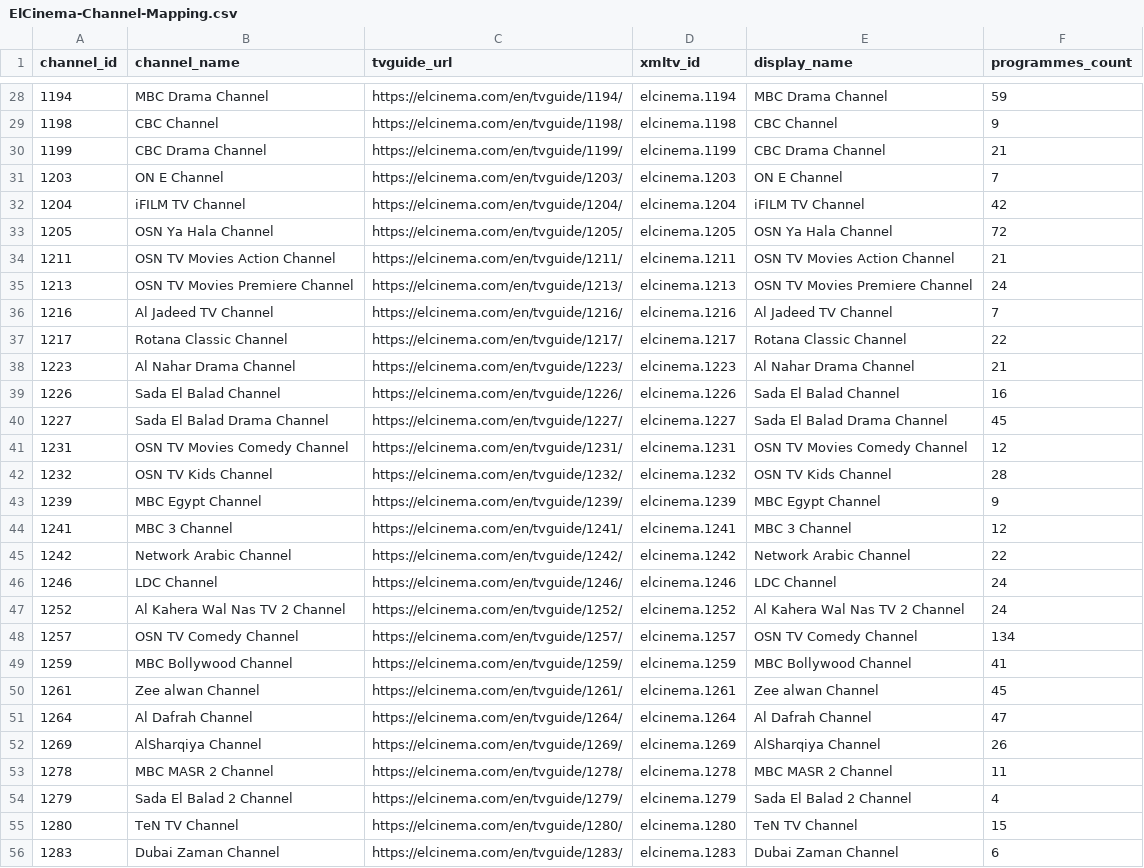
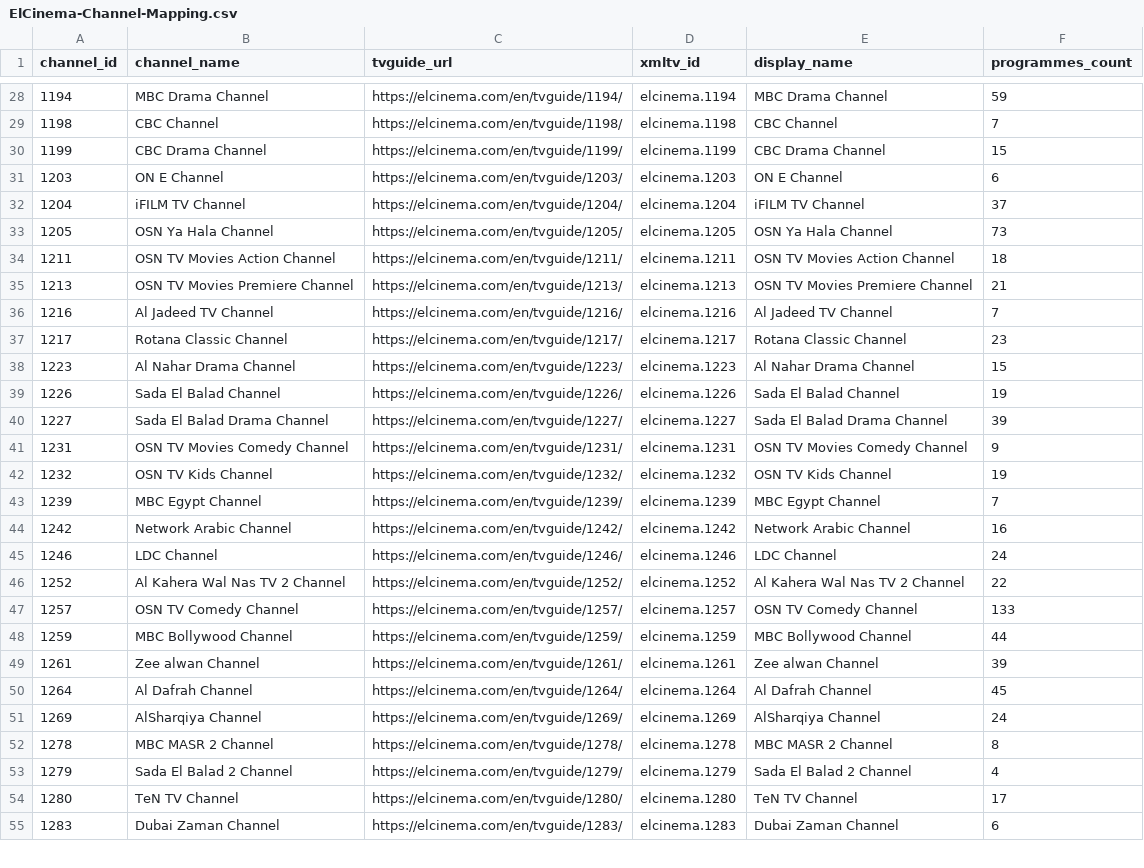
Before and after one commit to DzGreenServices/DZGreen-EPG, a CSV file: docs/ElCinema-Channel-Mapping.csv, drawn as a sheet; only a part is shown, gaps mark what is left out; the diff covers the shown part only.

```diff
--- a/docs/ElCinema-Channel-Mapping.csv
+++ b/docs/ElCinema-Channel-Mapping.csv
@@ -28,29 +28,28 @@
 1194,MBC Drama Channel,https://elcinema.com/en/tvguide/1194/,elcinema.1194,MBC Drama Channel,59
-1198,CBC Channel,https://elcinema.com/en/tvguide/1198/,elcinema.1198,CBC Channel,9
-1199,CBC Drama Channel,https://elcinema.com/en/tvguide/1199/,elcinema.1199,CBC Drama Channel,21
-1203,ON E Channel,https://elcinema.com/en/tvguide/1203/,elcinema.1203,ON E Channel,7
-1204,iFILM TV Channel,https://elcinema.com/en/tvguide/1204/,elcinema.1204,iFILM TV Channel,42
-1205,OSN Ya Hala Channel,https://elcinema.com/en/tvguide/1205/,elcinema.1205,OSN Ya Hala Channel,72
-1211,OSN TV Movies Action Channel,https://elcinema.com/en/tvguide/1211/,elcinema.1211,OSN TV Movies Action Channel,21
-1213,OSN TV Movies Premiere Channel,https://elcinema.com/en/tvguide/1213/,elcinema.1213,OSN TV Movies Premiere Channel,24
+1198,CBC Channel,https://elcinema.com/en/tvguide/1198/,elcinema.1198,CBC Channel,7
+1199,CBC Drama Channel,https://elcinema.com/en/tvguide/1199/,elcinema.1199,CBC Drama Channel,15
+1203,ON E Channel,https://elcinema.com/en/tvguide/1203/,elcinema.1203,ON E Channel,6
+1204,iFILM TV Channel,https://elcinema.com/en/tvguide/1204/,elcinema.1204,iFILM TV Channel,37
+1205,OSN Ya Hala Channel,https://elcinema.com/en/tvguide/1205/,elcinema.1205,OSN Ya Hala Channel,73
+1211,OSN TV Movies Action Channel,https://elcinema.com/en/tvguide/1211/,elcinema.1211,OSN TV Movies Action Channel,18
+1213,OSN TV Movies Premiere Channel,https://elcinema.com/en/tvguide/1213/,elcinema.1213,OSN TV Movies Premiere Channel,21
 1216,Al Jadeed TV Channel,https://elcinema.com/en/tvguide/1216/,elcinema.1216,Al Jadeed TV Channel,7
-1217,Rotana Classic Channel,https://elcinema.com/en/tvguide/1217/,elcinema.1217,Rotana Classic Channel,22
-1223,Al Nahar Drama Channel,https://elcinema.com/en/tvguide/1223/,elcinema.1223,Al Nahar Drama Channel,21
-1226,Sada El Balad Channel,https://elcinema.com/en/tvguide/1226/,elcinema.1226,Sada El Balad Channel,16
-1227,Sada El Balad Drama Channel,https://elcinema.com/en/tvguide/1227/,elcinema.1227,Sada El Balad Drama Channel,45
-1231,OSN TV Movies Comedy Channel,https://elcinema.com/en/tvguide/1231/,elcinema.1231,OSN TV Movies Comedy Channel,12
-1232,OSN TV Kids Channel,https://elcinema.com/en/tvguide/1232/,elcinema.1232,OSN TV Kids Channel,28
-1239,MBC Egypt Channel,https://elcinema.com/en/tvguide/1239/,elcinema.1239,MBC Egypt Channel,9
-1241,MBC 3 Channel,https://elcinema.com/en/tvguide/1241/,elcinema.1241,MBC 3 Channel,12
-1242,Network Arabic Channel,https://elcinema.com/en/tvguide/1242/,elcinema.1242,Network Arabic Channel,22
+1217,Rotana Classic Channel,https://elcinema.com/en/tvguide/1217/,elcinema.1217,Rotana Classic Channel,23
+1223,Al Nahar Drama Channel,https://elcinema.com/en/tvguide/1223/,elcinema.1223,Al Nahar Drama Channel,15
+1226,Sada El Balad Channel,https://elcinema.com/en/tvguide/1226/,elcinema.1226,Sada El Balad Channel,19
+1227,Sada El Balad Drama Channel,https://elcinema.com/en/tvguide/1227/,elcinema.1227,Sada El Balad Drama Channel,39
+1231,OSN TV Movies Comedy Channel,https://elcinema.com/en/tvguide/1231/,elcinema.1231,OSN TV Movies Comedy Channel,9
+1232,OSN TV Kids Channel,https://elcinema.com/en/tvguide/1232/,elcinema.1232,OSN TV Kids Channel,19
+1239,MBC Egypt Channel,https://elcinema.com/en/tvguide/1239/,elcinema.1239,MBC Egypt Channel,7
+1242,Network Arabic Channel,https://elcinema.com/en/tvguide/1242/,elcinema.1242,Network Arabic Channel,16
 1246,LDC Channel,https://elcinema.com/en/tvguide/1246/,elcinema.1246,LDC Channel,24
-1252,Al Kahera Wal Nas TV 2 Channel,https://elcinema.com/en/tvguide/1252/,elcinema.1252,Al Kahera Wal Nas TV 2 Channel,24
-1257,OSN TV Comedy Channel,https://elcinema.com/en/tvguide/1257/,elcinema.1257,OSN TV Comedy Channel,134
-1259,MBC Bollywood Channel,https://elcinema.com/en/tvguide/1259/,elcinema.1259,MBC Bollywood Channel,41
-1261,Zee alwan Channel,https://elcinema.com/en/tvguide/1261/,elcinema.1261,Zee alwan Channel,45
-1264,Al Dafrah Channel,https://elcinema.com/en/tvguide/1264/,elcinema.1264,Al Dafrah Channel,47
-1269,AlSharqiya Channel,https://elcinema.com/en/tvguide/1269/,elcinema.1269,AlSharqiya Channel,26
-1278,MBC MASR 2 Channel,https://elcinema.com/en/tvguide/1278/,elcinema.1278,MBC MASR 2 Channel,11
+1252,Al Kahera Wal Nas TV 2 Channel,https://elcinema.com/en/tvguide/1252/,elcinema.1252,Al Kahera Wal Nas TV 2 Channel,22
+1257,OSN TV Comedy Channel,https://elcinema.com/en/tvguide/1257/,elcinema.1257,OSN TV Comedy Channel,133
+1259,MBC Bollywood Channel,https://elcinema.com/en/tvguide/1259/,elcinema.1259,MBC Bollywood Channel,44
+1261,Zee alwan Channel,https://elcinema.com/en/tvguide/1261/,elcinema.1261,Zee alwan Channel,39
+1264,Al Dafrah Channel,https://elcinema.com/en/tvguide/1264/,elcinema.1264,Al Dafrah Channel,45
+1269,AlSharqiya Channel,https://elcinema.com/en/tvguide/1269/,elcinema.1269,AlSharqiya Channel,24
+1278,MBC MASR 2 Channel,https://elcinema.com/en/tvguide/1278/,elcinema.1278,MBC MASR 2 Channel,8
 1279,Sada El Balad 2 Channel,https://elcinema.com/en/tvguide/1279/,elcinema.1279,Sada El Balad 2 Channel,4
-1280,TeN TV Channel,https://elcinema.com/en/tvguide/1280/,elcinema.1280,TeN TV Channel,15
+1280,TeN TV Channel,https://elcinema.com/en/tvguide/1280/,elcinema.1280,TeN TV Channel,17
 1283,Dubai Zaman Channel,https://elcinema.com/en/tvguide/1283/,elcinema.1283,Dubai Zaman Channel,6
```
Also changed, not shown: 60 edited cells elsewhere in this file, 1 other file.
